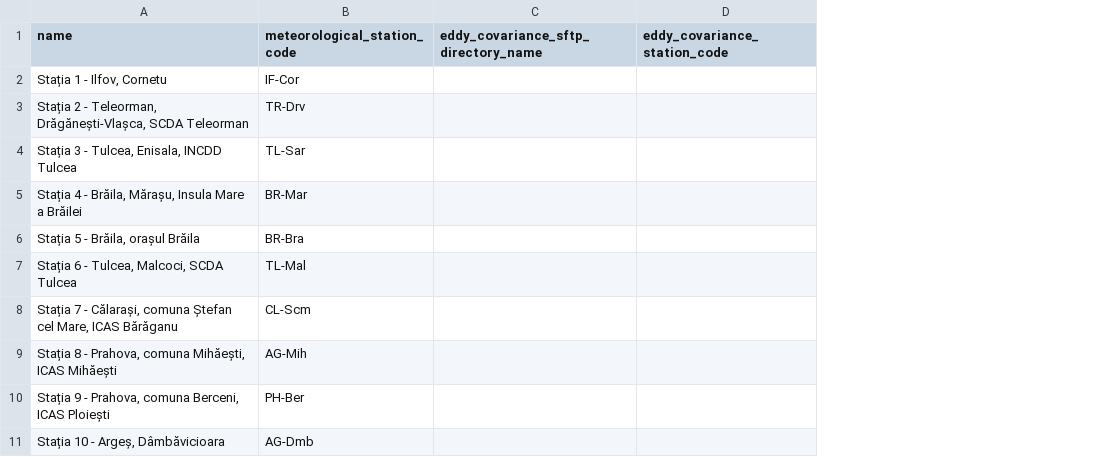
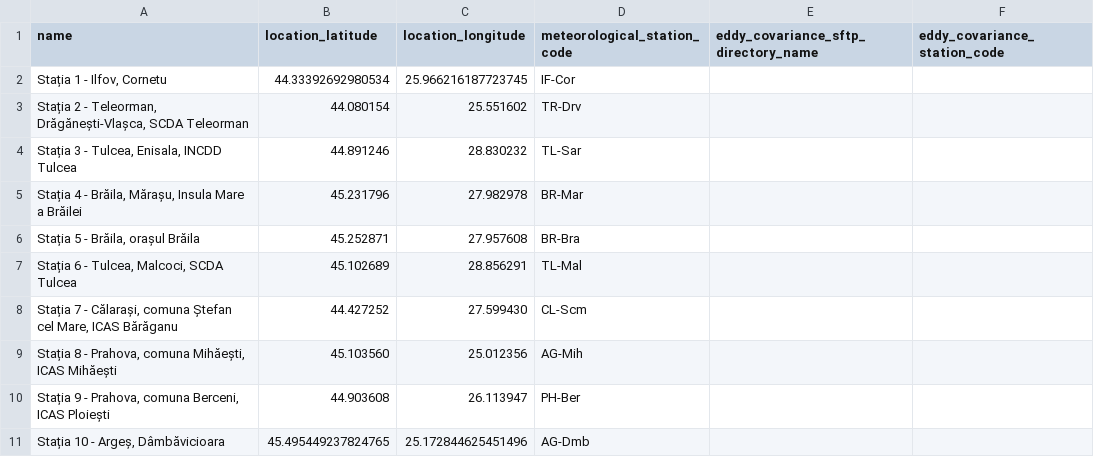
Before and after one commit to GabrielMajeri/lifewatch-romania, a CSV file: seed_data/stations.csv, drawn as a sheet; only a part is shown; the diff names each change by its address in the sheet, - before the commit and + after, or states it on an @@ line.

Commit message:
Update stations seed data

```diff
--- a/seed_data/stations.csv
+++ b/seed_data/stations.csv
+column B (location_latitude), rows 2-11: 44.33392692980534 | 44.080154 | 44.891246 | 45.231796 | 45.252871 | 45.102689 | 44.427252 | 45.103560 | 44.903608 | 45.495449237824765
+column C (location_longitude), rows 2-11: 25.966216187723745 | 25.551602 | 28.830232 | 27.982978 | 27.957608 | 28.856291 | 27.599430 | 25.012356 | 26.113947 | 25.172844625451496
```
